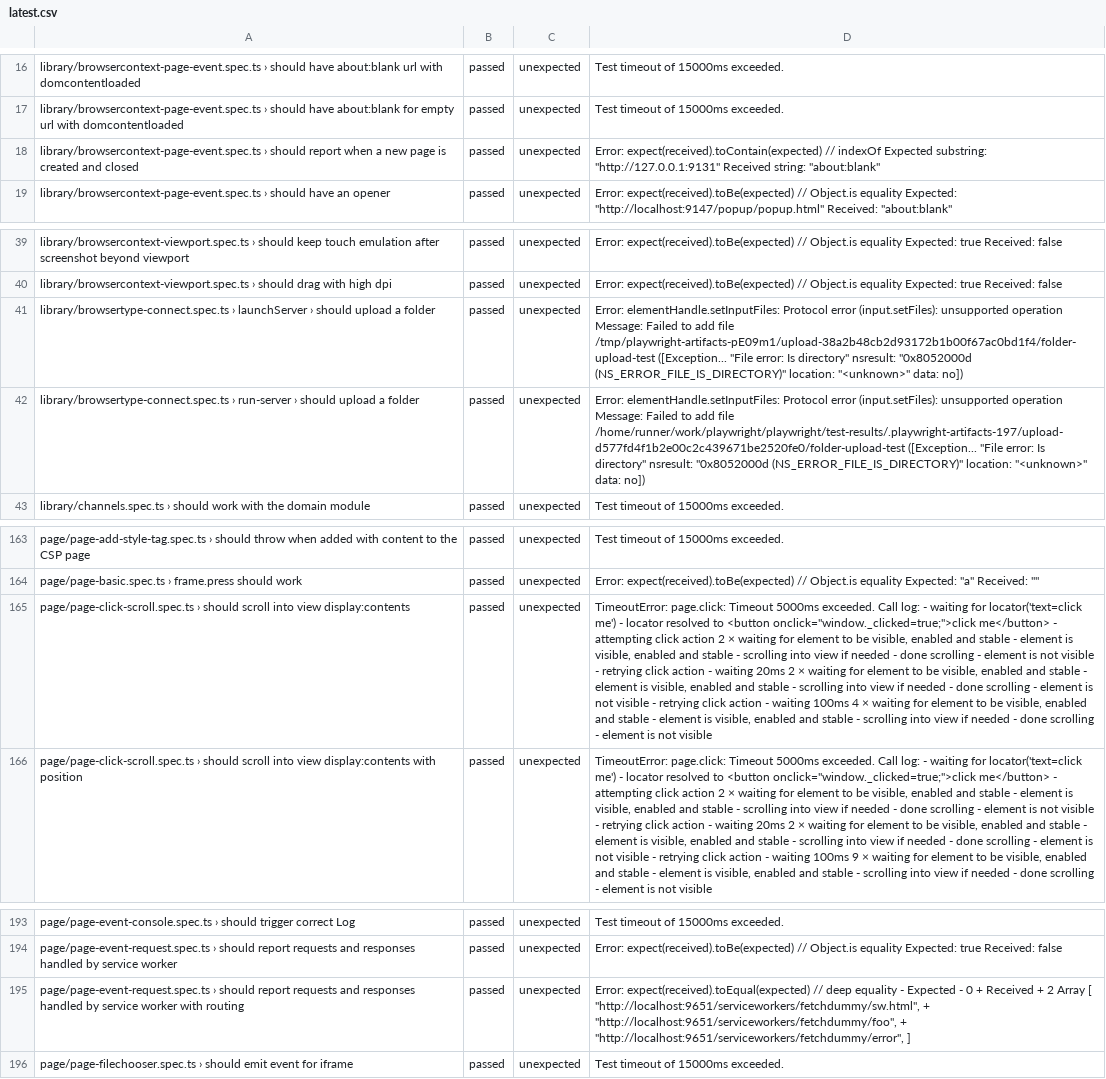
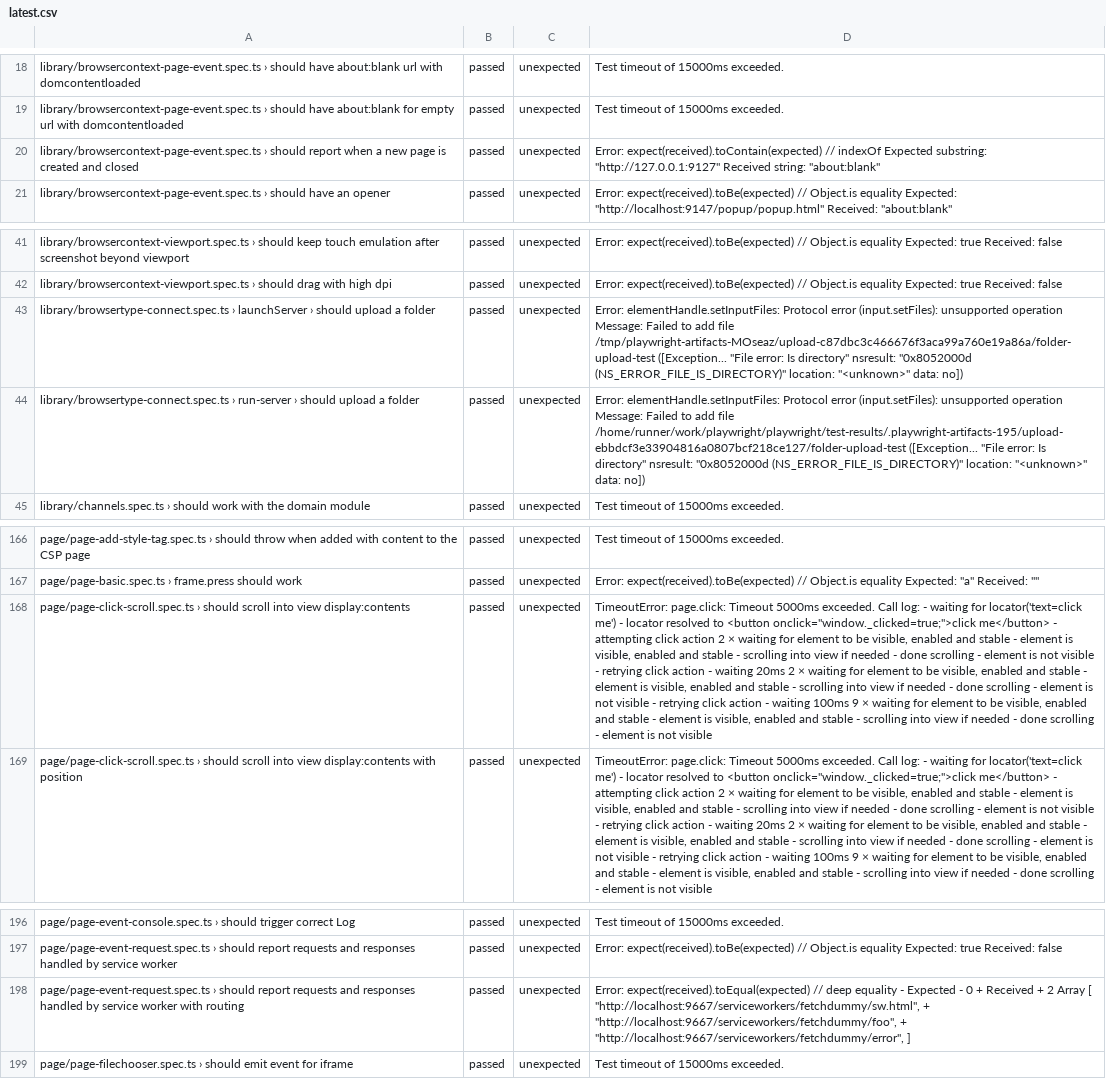
Before and after one commit to firefox-devtools/playwright-bidi-dashboard, a CSV file: latest.csv, drawn as a sheet; only a part is shown, gaps mark what is left out; addresses are those after the commit; the diff covers the shown part only; the diff names each change by its address in the sheet, - before the commit and + after, or states it on an @@ line.

```diff
--- a/latest.csv
+++ b/latest.csv
-D20: …Expected substring: "http://127.0.0.1:9131" Received string:…
+D20: …Expected substring: "http://127.0.0.1:9127" Received string:…
-D43: …add file /tmp/playwright-artifacts-pE09m1/upload-38a2b48cb2d93172b1b00f67ac0bd1f4/folder-upload-test ([Exception... "File…
+D43: …add file /tmp/playwright-artifacts-MOseaz/upload-c87dbc3c466676f3aca99a760e19a86a/folder-upload-test ([Exception... "File…
-D44: …add file /home/runner/work/playwright/playwright/test-results/.playwright-artifacts-197/upload-d577fd4f1b2e00c2c439671be2520fe0/folder-upload-test ([Exception... "File…
+D44: …add file /home/runner/work/playwright/playwright/test-results/.playwright-artifacts-195/upload-ebbdcf3e33904816a0807bcf218ce127/folder-upload-test ([Exception... "File…
-D168: …waiting 100ms 4 × waiting…
+D168: …waiting 100ms 9 × waiting…
-D198: …Array [ "http://localhost:9651/serviceworkers/fetchdummy/sw.html", + "http://localhost:9651/serviceworkers/fetchdummy/foo", + "http://localhost:9651/serviceworkers/fetchdummy/error", ]
+D198: …Array [ "http://localhost:9667/serviceworkers/fetchdummy/sw.html", + "http://localhost:9667/serviceworkers/fetchdummy/foo", + "http://localhost:9667/serviceworkers/fetchdummy/error", ]
```
Also changed, not shown: 5 added rows and 1 removed row elsewhere in this file, 4 other files.
